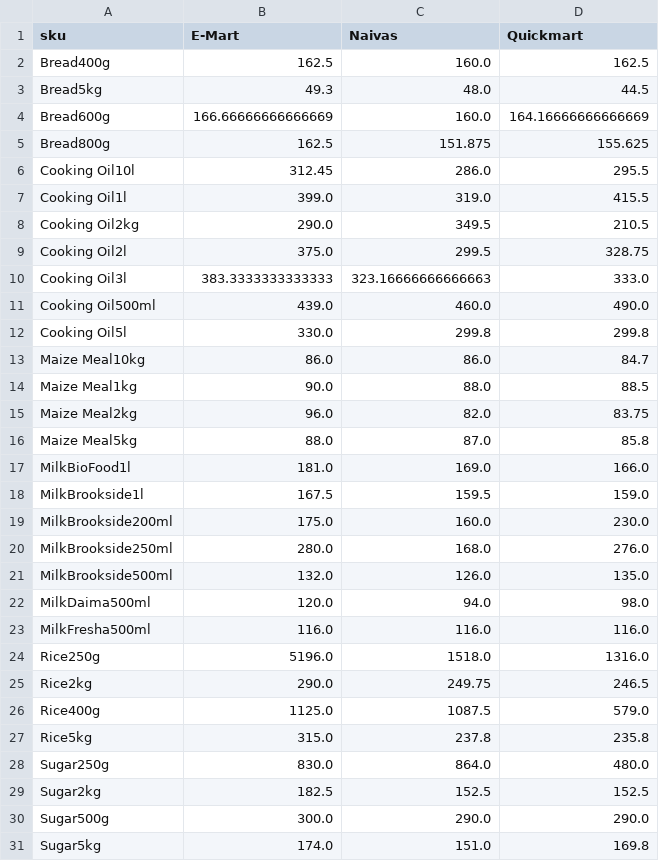
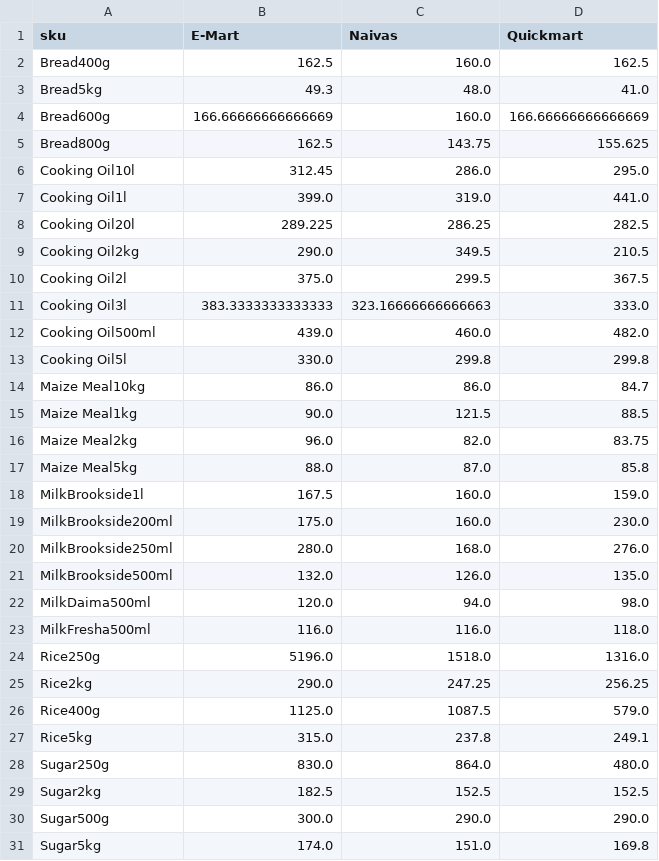
Before and after one commit to odawadavid/Webscraping, a CSV file: data/analytics/price_per_unit_pivot.csv, drawn as a sheet; only a part is shown; the diff covers the shown part only.

```diff
--- a/data/analytics/price_per_unit_pivot.csv
+++ b/data/analytics/price_per_unit_pivot.csv
@@ -2,18 +2,18 @@ sku,E-Mart,Naivas,Quickmart
 Bread400g,162.5,160.0,162.5
-Bread5kg,49.3,48.0,44.5
-Bread600g,166.66666666666669,160.0,164.16666666666669
-Bread800g,162.5,151.875,155.625
-Cooking Oil10l,312.45,286.0,295.5
-Cooking Oil1l,399.0,319.0,415.5
+Bread5kg,49.3,48.0,41.0
+Bread600g,166.66666666666669,160.0,166.66666666666669
+Bread800g,162.5,143.75,155.625
+Cooking Oil10l,312.45,286.0,295.0
+Cooking Oil1l,399.0,319.0,441.0
+Cooking Oil20l,289.225,286.25,282.5
 Cooking Oil2kg,290.0,349.5,210.5
-Cooking Oil2l,375.0,299.5,328.75
+Cooking Oil2l,375.0,299.5,367.5
 Cooking Oil3l,383.3333333333333,323.16666666666663,333.0
-Cooking Oil500ml,439.0,460.0,490.0
+Cooking Oil500ml,439.0,460.0,482.0
 Cooking Oil5l,330.0,299.8,299.8
 Maize Meal10kg,86.0,86.0,84.7
-Maize Meal1kg,90.0,88.0,88.5
+Maize Meal1kg,90.0,121.5,88.5
 Maize Meal2kg,96.0,82.0,83.75
 Maize Meal5kg,88.0,87.0,85.8
-MilkBioFood1l,181.0,169.0,166.0
-MilkBrookside1l,167.5,159.5,159.0
+MilkBrookside1l,167.5,160.0,159.0
 MilkBrookside200ml,175.0,160.0,230.0
@@ -22,7 +22,7 @@ MilkBrookside500ml,132.0,126.0,135.0
 MilkDaima500ml,120.0,94.0,98.0
-MilkFresha500ml,116.0,116.0,116.0
+MilkFresha500ml,116.0,116.0,118.0
 Rice250g,5196.0,1518.0,1316.0
-Rice2kg,290.0,249.75,246.5
+Rice2kg,290.0,247.25,256.25
 Rice400g,1125.0,1087.5,579.0
-Rice5kg,315.0,237.8,235.8
+Rice5kg,315.0,237.8,249.1
 Sugar250g,830.0,864.0,480.0
```
Also changed, not shown: 3 edited cells elsewhere in this file, data/raw/emart.csv, data/raw/quickmart.csv, 4 other files.
